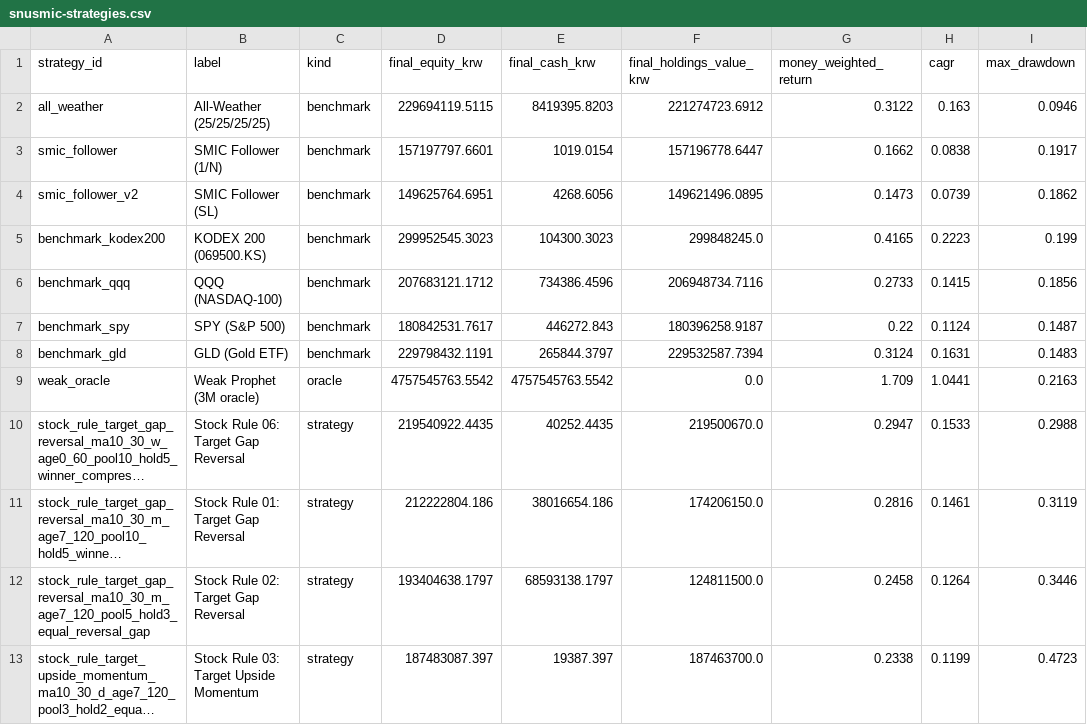
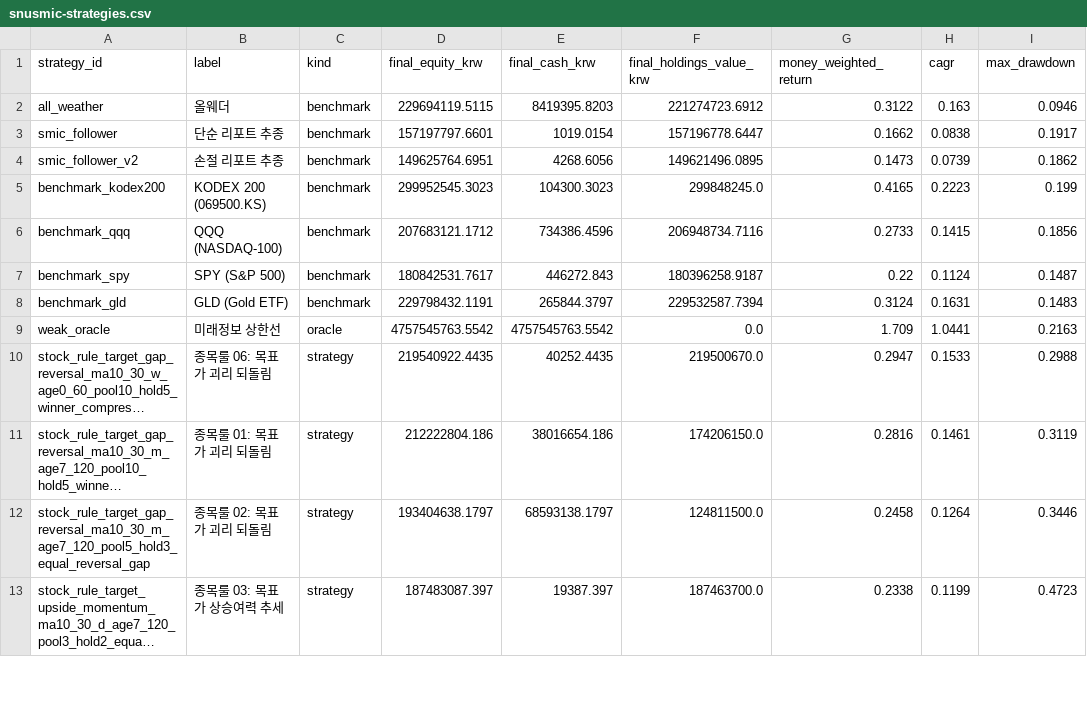
Before and after one commit to choiinyeol/snusmic-portfolio-lab, a CSV file: apps/web/public/downloads/snusmic-strategies.csv, drawn as a sheet; only a part is shown; long unchanged cells end in …; the diff covers the shown part only; the diff names each change by its address in the sheet, - before the commit and + after, or states it on an @@ line.

```diff
--- a/apps/web/public/downloads/snusmic-strategies.csv
+++ b/apps/web/public/downloads/snusmic-strategies.csv
-B2 (label): All-Weather (25/25/25/25)
+B2 (label): 올웨더
-B3 (label): SMIC Follower (1/N)
+B3 (label): 단순 리포트 추종
-B4 (label): SMIC Follower (SL)
+B4 (label): 손절 리포트 추종
-B9 (label): Weak Prophet (3M oracle)
+B9 (label): 미래정보 상한선
-B10 (label): Stock Rule 06: Target Gap Reversal
+B10 (label): 종목룰 06: 목표가 괴리 되돌림
-B11 (label): Stock Rule 01: Target Gap Reversal
+B11 (label): 종목룰 01: 목표가 괴리 되돌림
-B12 (label): Stock Rule 02: Target Gap Reversal
+B12 (label): 종목룰 02: 목표가 괴리 되돌림
-B13 (label): Stock Rule 03: Target Upside Momentum
+B13 (label): 종목룰 03: 목표가 상승여력 추세
```
Also changed, not shown: 11 edited cells elsewhere in this file, data/sim/pit-research-board-admission.csv, data/sim/summary.csv, 35 other files.
